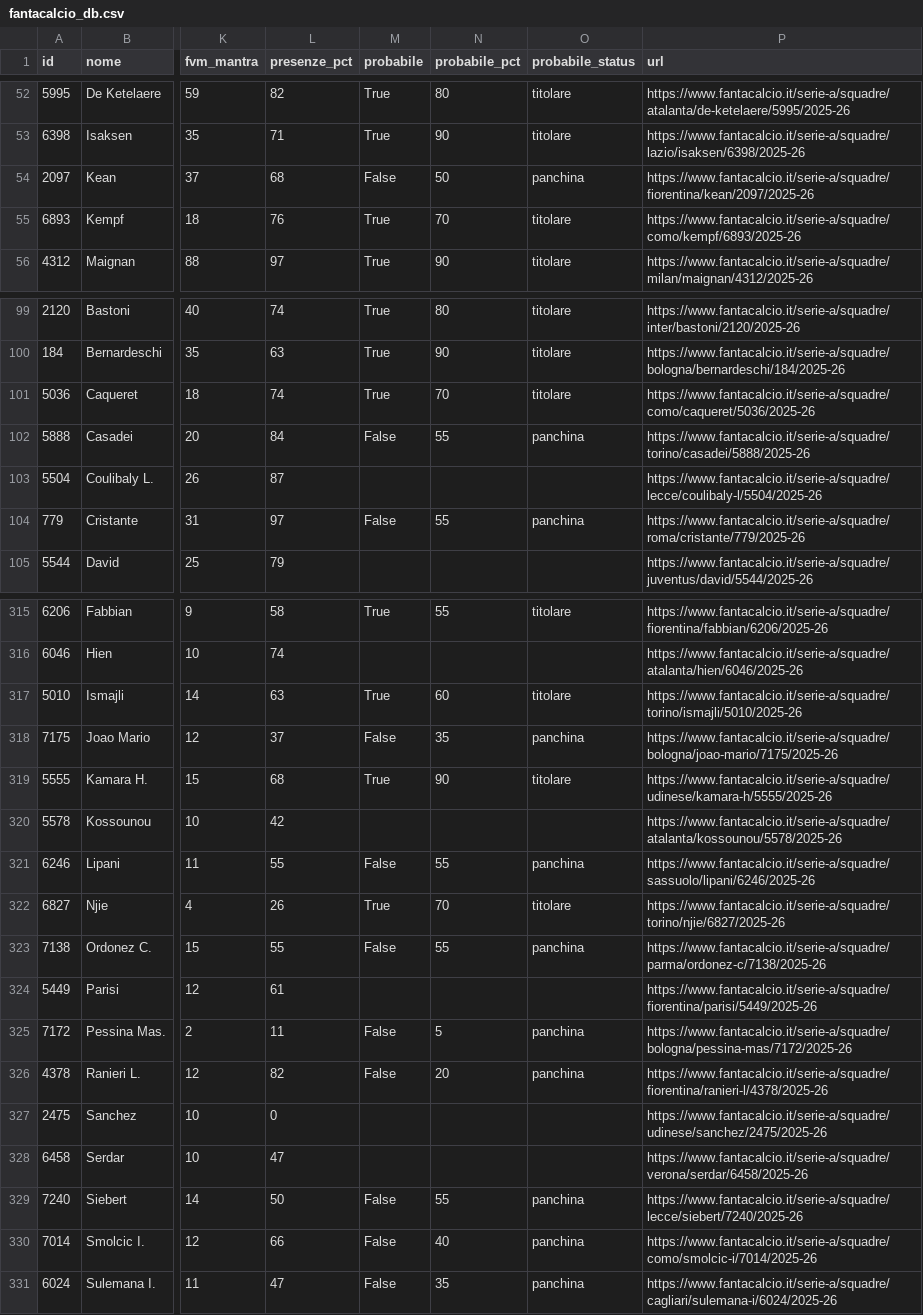
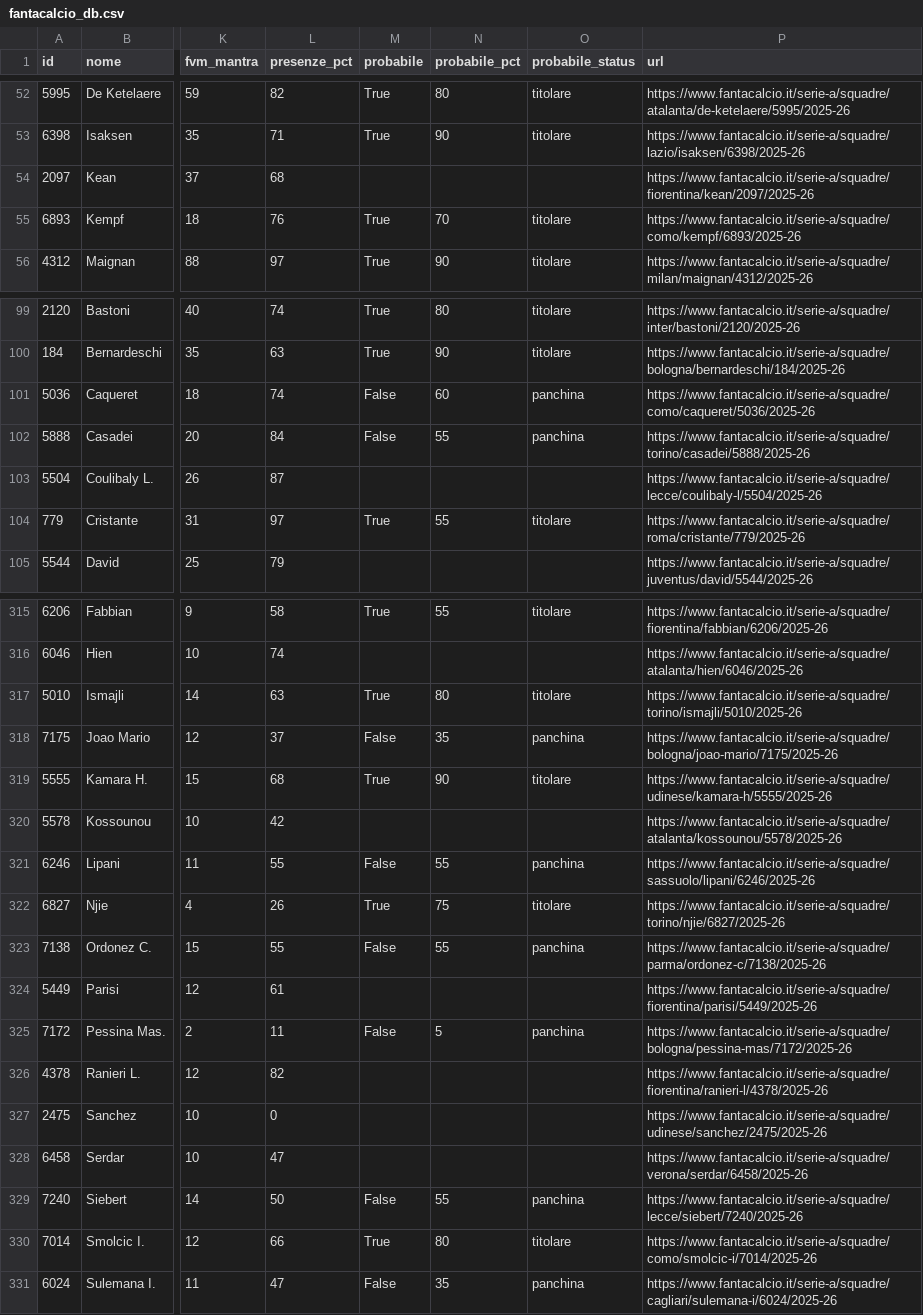
Before and after one commit to 02kiki02/Fanta, a CSV file: data/fantacalcio_db.csv, drawn as a sheet; only a part is shown, gaps mark what is left out; the diff covers the shown part only; the diff names each change by its address in the sheet, - before the commit and + after, or states it on an @@ line.

```diff
--- a/data/fantacalcio_db.csv
+++ b/data/fantacalcio_db.csv
-M54 (probabile): False
+M54 (probabile): (empty)
-N54 (probabile_pct): 50
+N54 (probabile_pct): (empty)
-O54 (probabile_status): panchina
+O54 (probabile_status): (empty)
-M101 (probabile): True
+M101 (probabile): False
-N101 (probabile_pct): 70
+N101 (probabile_pct): 60
-O101 (probabile_status): titolare
+O101 (probabile_status): panchina
-M104 (probabile): False
+M104 (probabile): True
-O104 (probabile_status): panchina
+O104 (probabile_status): titolare
-N317 (probabile_pct): 60
+N317 (probabile_pct): 80
-N322 (probabile_pct): 70
+N322 (probabile_pct): 75
-M326 (probabile): False
+M326 (probabile): (empty)
-N326 (probabile_pct): 20
+N326 (probabile_pct): (empty)
-O326 (probabile_status): panchina
+O326 (probabile_status): (empty)
-M330 (probabile): False
+M330 (probabile): True
-N330 (probabile_pct): 40
+N330 (probabile_pct): 80
-O330 (probabile_status): panchina
+O330 (probabile_status): titolare
```
Also changed, not shown: 36 edited cells elsewhere in this file, 1 other file.
